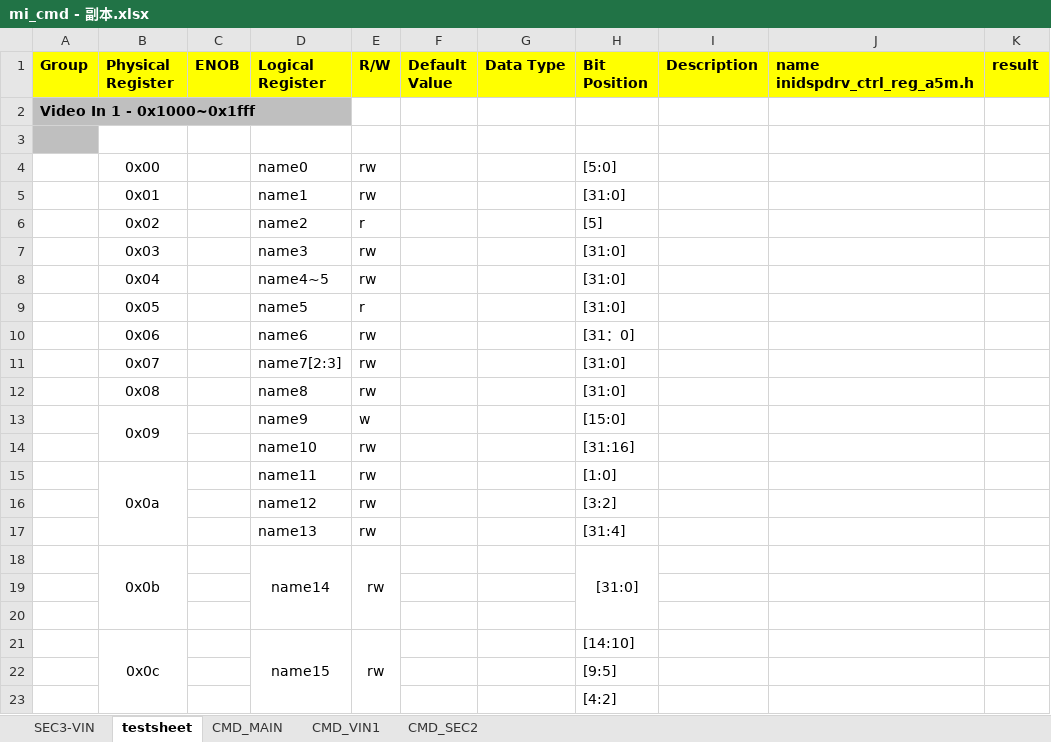
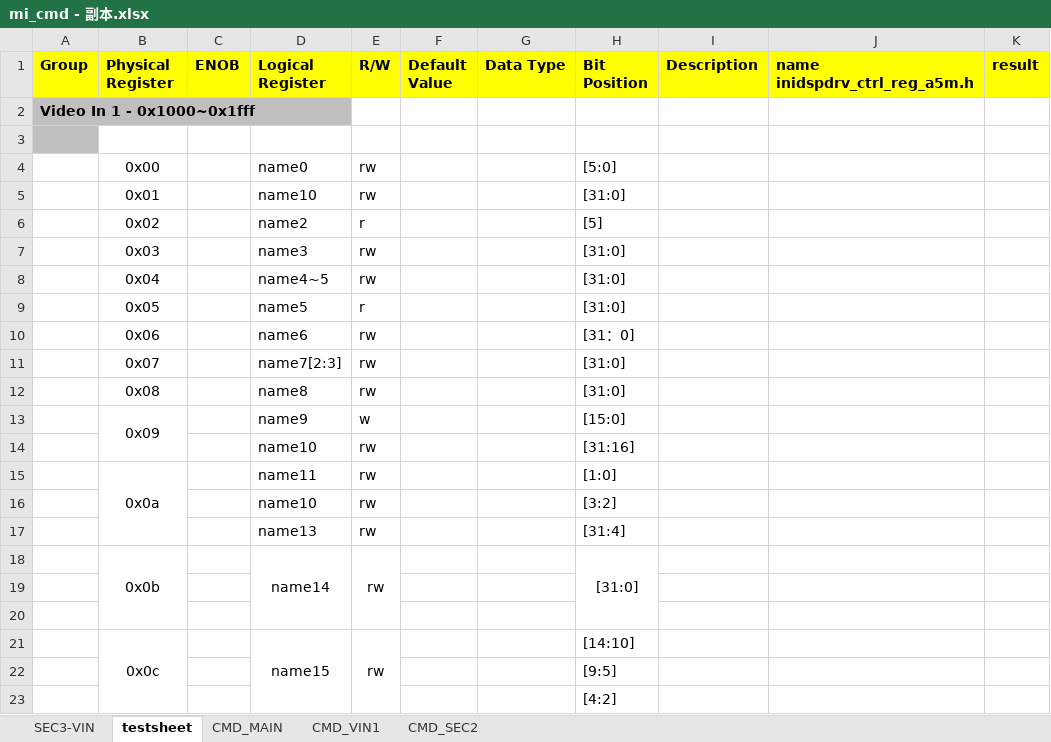
Before and after one commit to peerXJH/ExcelConvert, an Excel workbook: Exceltestfiles/mi_cmd - 副本.xlsx, sheet testsheet, drawn as a sheet; only a part is shown; values as stored, in another font and other column widths than the file's, no borders; the diff names each change by its address in the sheet, - before the commit and + after, or states it on an @@ line.

```diff
--- a/Exceltestfiles/mi_cmd - 副本.xlsx (sheet testsheet)
+++ b/Exceltestfiles/mi_cmd - 副本.xlsx (sheet testsheet)
-D5 (Logical Register): name1
+D5 (Logical Register): name10
-D16 (Logical Register): name12
+D16 (Logical Register): name10
```
Also changed, not shown: Exceltestfiles/mi_cmd.xlsx, 42 other files.
